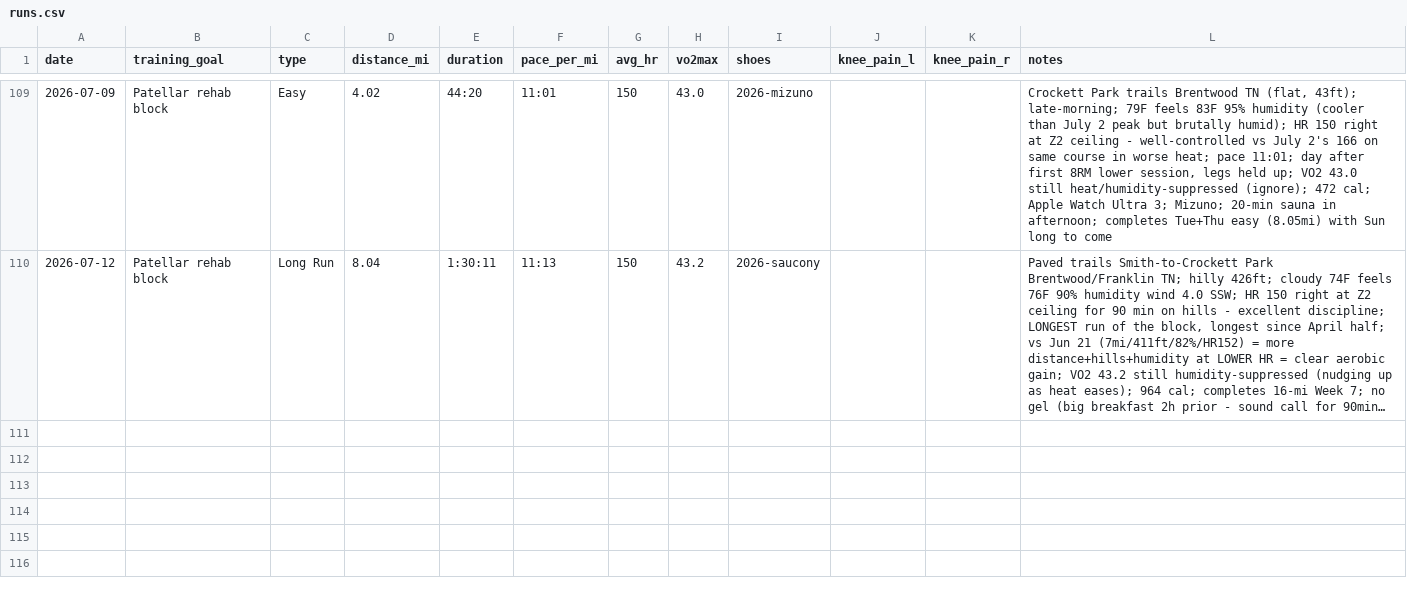
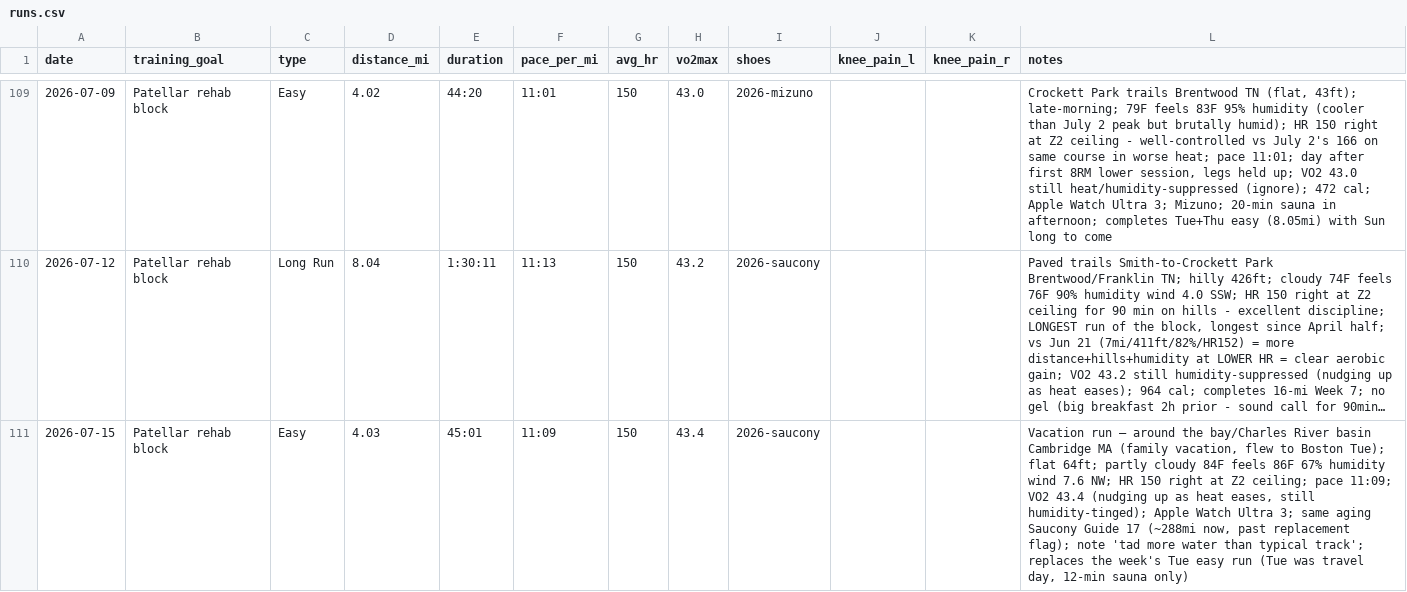
Before and after one commit to mcnewcp/ai-running-coach, a CSV file: data/runs.csv, drawn as a sheet; only a part is shown, gaps mark what is left out; long unchanged cells end in …; the diff names each change by its address in the sheet, - before the commit and + after, or states it on an @@ line.

```diff
--- a/data/runs.csv
+++ b/data/runs.csv
+row 111: 2026-07-15 | Patellar rehab block | Easy | 4.03 | 45:01 | 11:09 | 150 | 43.4 | 2026-saucony |  |  | Vacation run — around the bay/Charles River basin Cambridge MA (family vacation, flew to Boston Tue); flat 64ft; partly cloudy 84F feels 86F 67% humidity wind 7.6 NW; HR 150 right at Z2 ceiling; pace 11:09; VO2 43.4 (nudging up as heat eases, still humidity-tinged); Apple Watch Ultra 3; same aging Saucony Guide 17 (~288mi now, past replacement flag); note 'tad more water than typical track'; replaces the week's Tue easy run (Tue was travel day, 12-min sauna only)
```
Also changed, not shown: 2 other files.
